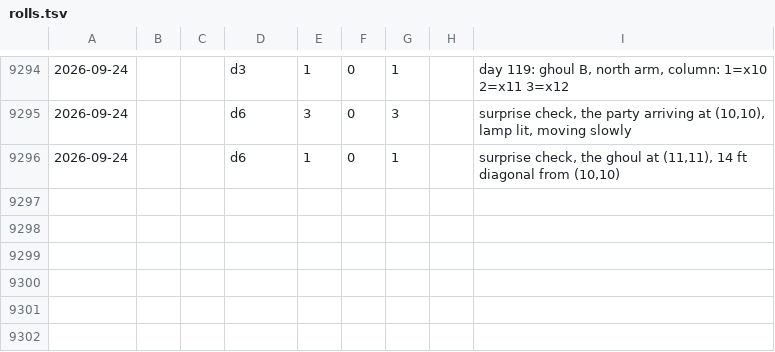
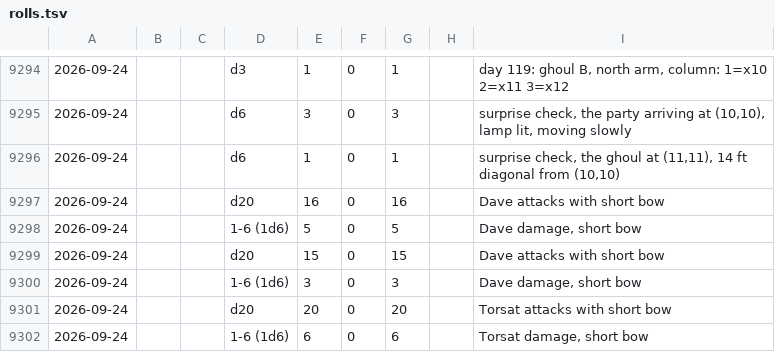
Before and after one commit to dllahr/claude_playing_advanced_dungeons_and_dragons_1st_edition, a TSV file: campaign/rolls.tsv, drawn as a sheet; only a part is shown, gaps mark what is left out; the diff names each change by its address in the sheet, - before the commit and + after, or states it on an @@ line.

```diff
--- a/campaign/rolls.tsv
+++ b/campaign/rolls.tsv
+row 9297: 2026-09-24 |  |  | d20 | 16 | 0 | 16 |  | Dave attacks with short bow
+row 9298: 2026-09-24 |  |  | 1-6 (1d6) | 5 | 0 | 5 |  | Dave damage, short bow
+row 9299: 2026-09-24 |  |  | d20 | 15 | 0 | 15 |  | Dave attacks with short bow
+row 9300: 2026-09-24 |  |  | 1-6 (1d6) | 3 | 0 | 3 |  | Dave damage, short bow
+row 9301: 2026-09-24 |  |  | d20 | 20 | 0 | 20 |  | Torsat attacks with short bow
+row 9302: 2026-09-24 |  |  | 1-6 (1d6) | 6 | 0 | 6 |  | Torsat damage, short bow
```
Also changed, not shown: campaign/encounter.tsv, campaign/encounters.tsv.
